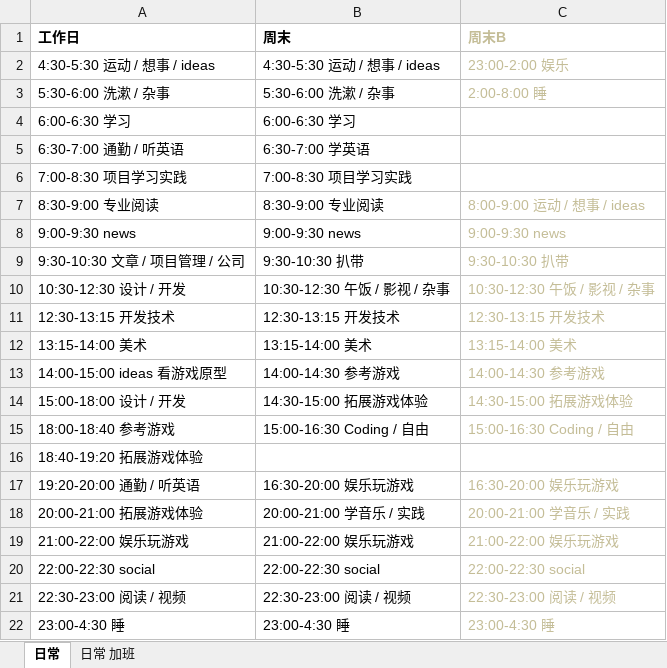
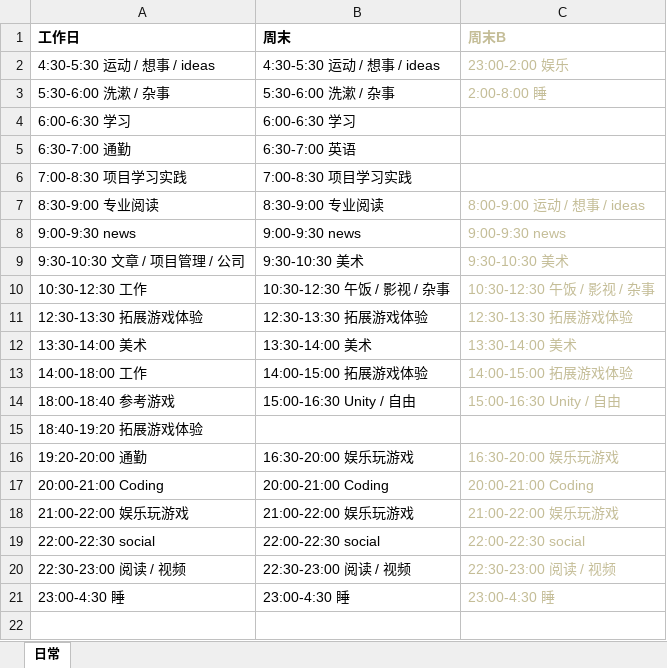
Before and after one commit to Gaolbirdy/Lab, an Excel workbook: plan.xlsx, sheet 日常, drawn as a sheet; values as stored, in another font and other column widths than the file's, no borders; removed rows and columns are numbered as before the commit, all else as after; the diff names each change by its address in the sheet, - before the commit and + after, or states it on an @@ line.

```diff
--- a/plan.xlsx (sheet 日常)
+++ b/plan.xlsx (sheet 日常)
-sheet tab: 日常 加班
-A5 (工作日): 6:30-7:00 通勤 / 听英语
+A5 (工作日): 6:30-7:00 通勤
-B5 (周末): 6:30-7:00 学英语
+B5 (周末): 6:30-7:00 英语
-B9 (周末): 9:30-10:30 扒带
+B9 (周末): 9:30-10:30 美术
-C9 (周末B): 9:30-10:30 扒带
+C9 (周末B): 9:30-10:30 美术
-A10 (工作日): 10:30-12:30 设计 / 开发
+A10 (工作日): 10:30-12:30 工作
-row 11: 12:30-13:15 开发技术 | 12:30-13:15 开发技术 | 12:30-13:15 开发技术
+row 11: 12:30-13:30 拓展游戏体验 | 12:30-13:30 拓展游戏体验 | 12:30-13:30 拓展游戏体验
-A12 (工作日): 13:15-14:00 美术
+A12 (工作日): 13:30-14:00 美术
-B12 (周末): 13:15-14:00 美术
+B12 (周末): 13:30-14:00 美术
-C12 (周末B): 13:15-14:00 美术
+C12 (周末B): 13:30-14:00 美术
-row 13: 14:00-15:00 ideas 看游戏原型 | 14:00-14:30 参考游戏 | 14:00-14:30 参考游戏
-A13 (工作日): 15:00-18:00 设计 / 开发
+A13 (工作日): 14:00-18:00 工作
-B13 (周末): 14:30-15:00 拓展游戏体验
+B13 (周末): 14:00-15:00 拓展游戏体验
-C13 (周末B): 14:30-15:00 拓展游戏体验
+C13 (周末B): 14:00-15:00 拓展游戏体验
-B14 (周末): 15:00-16:30 Coding / 自由
+B14 (周末): 15:00-16:30 Unity / 自由
-C14 (周末B): 15:00-16:30 Coding / 自由
+C14 (周末B): 15:00-16:30 Unity / 自由
-A16 (工作日): 19:20-20:00 通勤 / 听英语
+A16 (工作日): 19:20-20:00 通勤
-row 18: 20:00-21:00 拓展游戏体验 | 20:00-21:00 学音乐 / 实践 | 20:00-21:00 学音乐 / 实践
+row 17: 20:00-21:00 Coding | 20:00-21:00 Coding | 20:00-21:00 Coding
```
